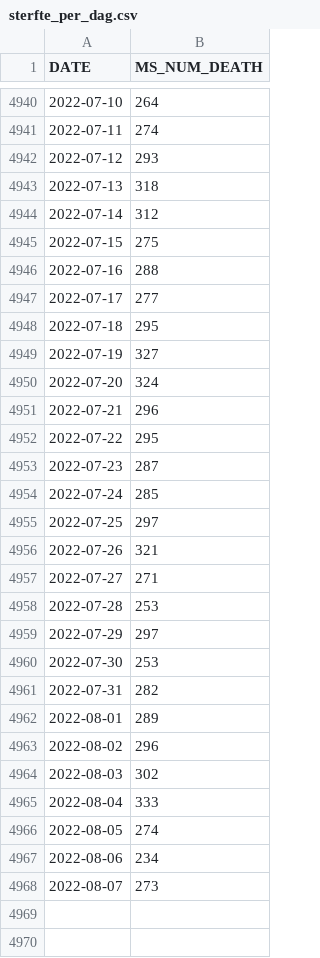
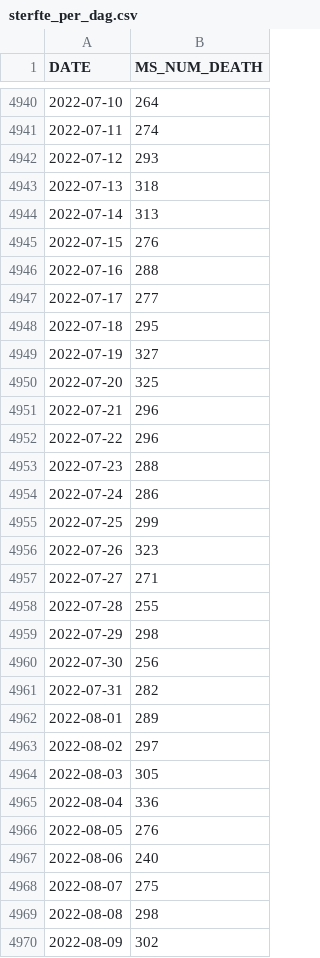
Before and after one commit to journinho/BELGIUM-OPENDATA, a CSV file: sterfte_per_dag.csv, drawn as a sheet; only a part is shown, gaps mark what is left out; the diff covers the shown part only.

Commit message:
Latest data: Fri Aug 26 08:10:18 UTC 2022

```diff
--- a/sterfte_per_dag.csv
+++ b/sterfte_per_dag.csv
@@ -4943,4 +4943,4 @@ DATE,MS_NUM_DEATH
 2022-07-13,318
-2022-07-14,312
-2022-07-15,275
+2022-07-14,313
+2022-07-15,276
 2022-07-16,288
@@ -4949,20 +4949,22 @@ DATE,MS_NUM_DEATH
 2022-07-19,327
-2022-07-20,324
+2022-07-20,325
 2022-07-21,296
-2022-07-22,295
-2022-07-23,287
-2022-07-24,285
-2022-07-25,297
-2022-07-26,321
+2022-07-22,296
+2022-07-23,288
+2022-07-24,286
+2022-07-25,299
+2022-07-26,323
 2022-07-27,271
-2022-07-28,253
-2022-07-29,297
-2022-07-30,253
+2022-07-28,255
+2022-07-29,298
+2022-07-30,256
 2022-07-31,282
 2022-08-01,289
-2022-08-02,296
-2022-08-03,302
-2022-08-04,333
-2022-08-05,274
-2022-08-06,234
-2022-08-07,273
+2022-08-02,297
+2022-08-03,305
+2022-08-04,336
+2022-08-05,276
+2022-08-06,240
+2022-08-07,275
+2022-08-08,298
+2022-08-09,302
```
Also changed, not shown: 5 added rows and 9 edited cells elsewhere in this file.
